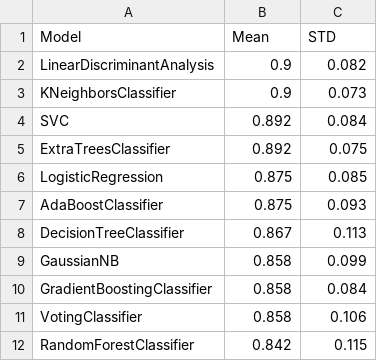
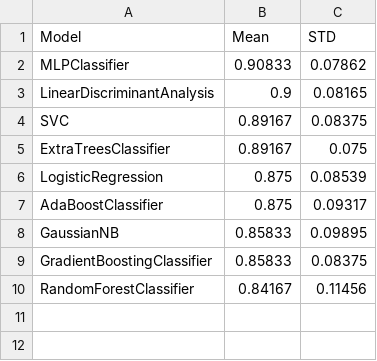
Before and after one commit to EnriqueU/pymach, a CSV file: pymach/market/iris/model/report.csv, drawn as a sheet.

```diff
--- a/pymach/market/iris/model/report.csv
+++ b/pymach/market/iris/model/report.csv
@@ -1,12 +1,10 @@
 Model,Mean,STD
-LinearDiscriminantAnalysis,0.9,0.082
-KNeighborsClassifier,0.9,0.073
-SVC,0.892,0.084
-ExtraTreesClassifier,0.892,0.075
-LogisticRegression,0.875,0.085
-AdaBoostClassifier,0.875,0.093
-DecisionTreeClassifier,0.867,0.113
-GaussianNB,0.858,0.099
-GradientBoostingClassifier,0.858,0.084
-VotingClassifier,0.858,0.106
-RandomForestClassifier,0.842,0.115
+MLPClassifier,0.90833,0.07862
+LinearDiscriminantAnalysis,0.9,0.08165
+SVC,0.89167,0.08375
+ExtraTreesClassifier,0.89167,0.075
+LogisticRegression,0.875,0.08539
+AdaBoostClassifier,0.875,0.09317
+GaussianNB,0.85833,0.09895
+GradientBoostingClassifier,0.85833,0.08375
+RandomForestClassifier,0.84167,0.11456
```
Also changed, not shown: 38 other files.
